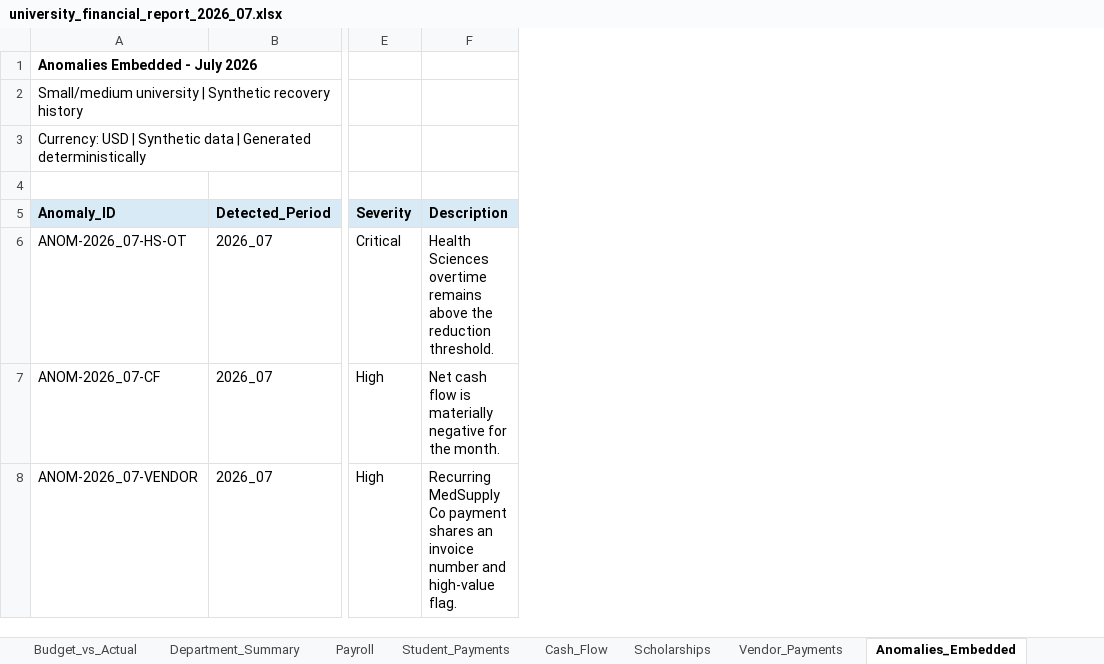
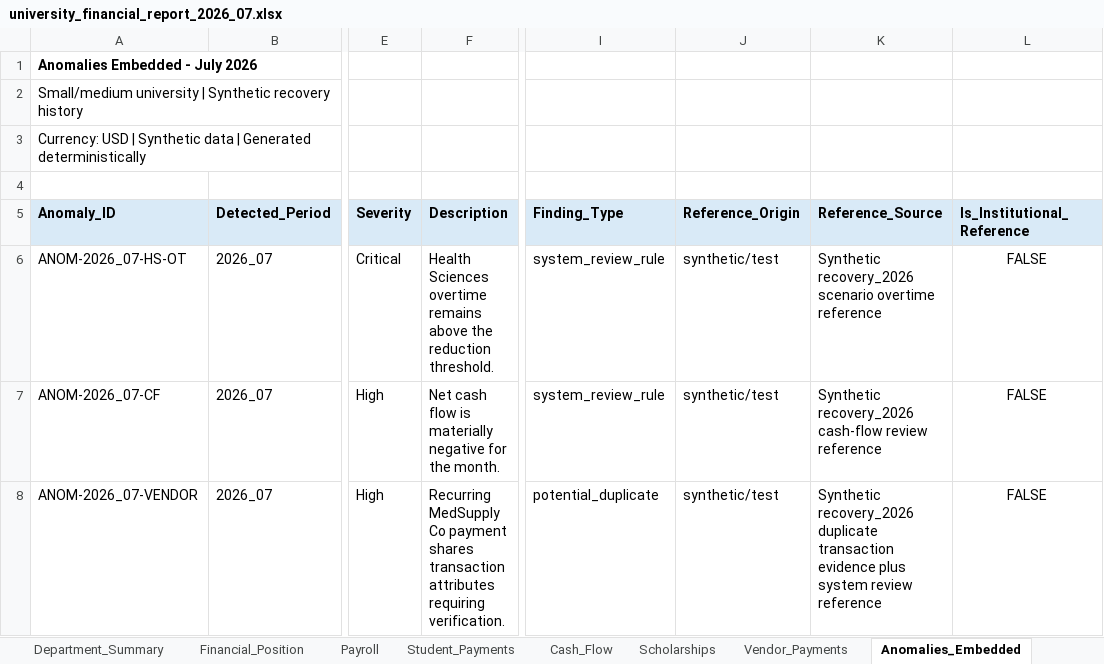
Before and after one commit to Este5009/Finance-AI-Agent, an Excel workbook: data/synthetic_history/recovery_2026/reports/university_financial_report_2026_07.xlsx, sheet Anomalies_Embedded, drawn as a sheet; only a part is shown, gaps mark what is left out; values as stored, in another font and other column widths than the file's, no borders; the diff names each change by its address in the sheet, - before the commit and + after, or states it on an @@ line.

```diff
--- a/data/synthetic_history/recovery_2026/reports/university_financial_report_2026_07.xlsx (sheet Anomalies_Embedded)
+++ b/data/synthetic_history/recovery_2026/reports/university_financial_report_2026_07.xlsx (sheet Anomalies_Embedded)
+sheet tab: Financial_Position
+column I (Finding_Type), rows 6-8: system_review_rule | system_review_rule | potential_duplicate
+column J (Reference_Origin), rows 6-8: all synthetic/test
+column K (Reference_Source), rows 6-8: Synthetic recovery_2026 scenario overtime reference | Synthetic recovery_2026 cash-flow review reference | Synthetic recovery_2026 duplicate transaction evidence plus system review reference
+column L (Is_Institutional_Reference), rows 6-8: all FALSE
-F8 (Description): …payment shares an invoice number and high-value flag.
+F8 (Description): …payment shares transaction attributes requiring verification.
```
Also changed, not shown: other sheet tabs, data/synthetic_history/recovery_2026/reports/university_financial_report_2026_04.xlsx, data/synthetic_history/recovery_2026/reports/university_financial_report_2026_05.xlsx, 14 other files.
